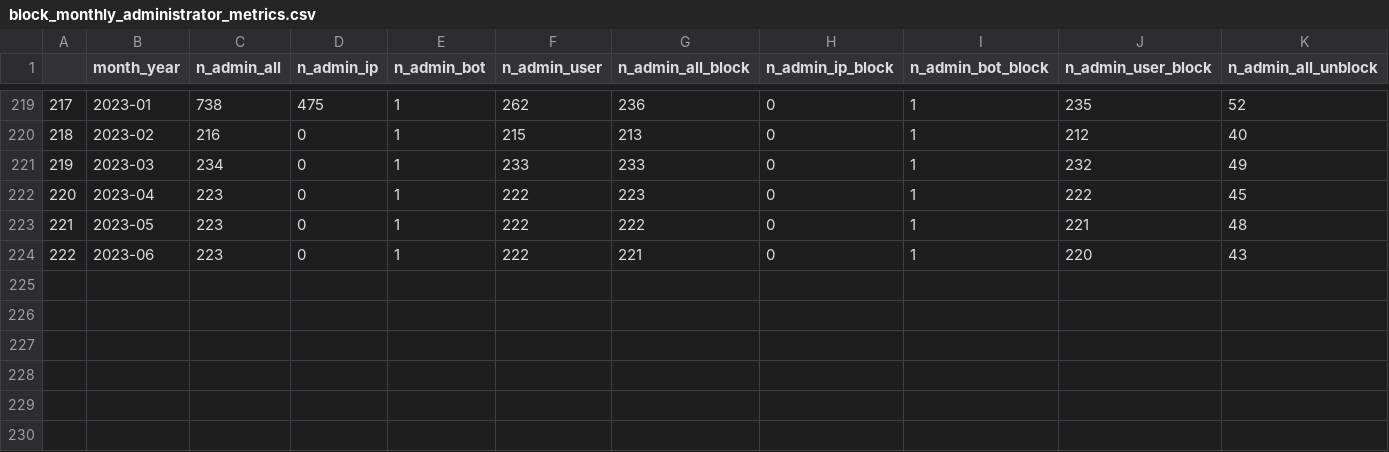
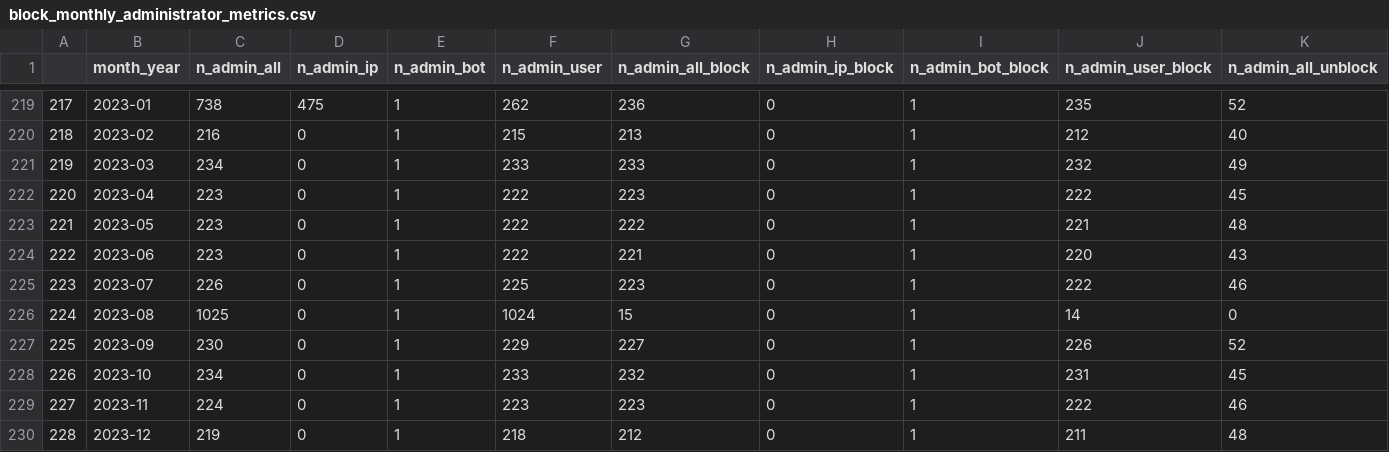
Before and after one commit to haochencoding/wiki_open_science, a CSV file: data/processed_data/block_monthly_administrator_metrics.csv, drawn as a sheet; only a part is shown, gaps mark what is left out; rows hold the shown columns only; the diff names each change by its address in the sheet, - before the commit and + after, or states it on an @@ line.

```diff
--- a/data/processed_data/block_monthly_administrator_metrics.csv
+++ b/data/processed_data/block_monthly_administrator_metrics.csv
+row 225: 223 | 2023-07 | 226 | 0 | 1 | 225 | 223 | 0 | 1 | 222 | 46
+row 226: 224 | 2023-08 | 1025 | 0 | 1 | 1024 | 15 | 0 | 1 | 14 | 0
+row 227: 225 | 2023-09 | 230 | 0 | 1 | 229 | 227 | 0 | 1 | 226 | 52
+row 228: 226 | 2023-10 | 234 | 0 | 1 | 233 | 232 | 0 | 1 | 231 | 45
+row 229: 227 | 2023-11 | 224 | 0 | 1 | 223 | 223 | 0 | 1 | 222 | 46
+row 230: 228 | 2023-12 | 219 | 0 | 1 | 218 | 212 | 0 | 1 | 211 | 48
```
Also changed, not shown: data/processed_data/block_monthly_log_metrics.csv, 1 other file.
